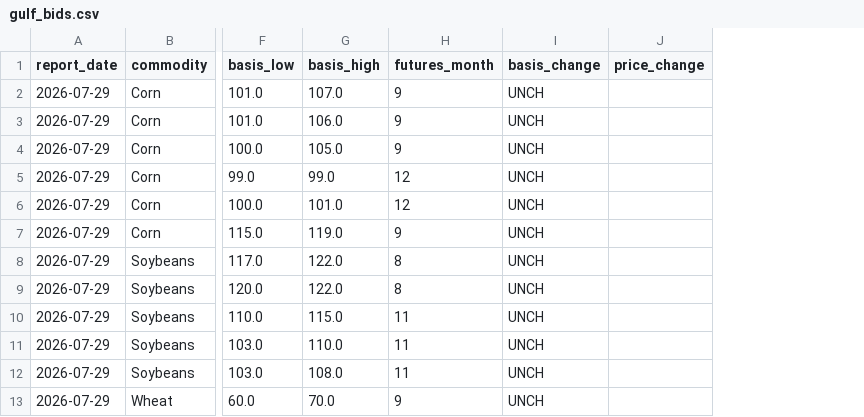
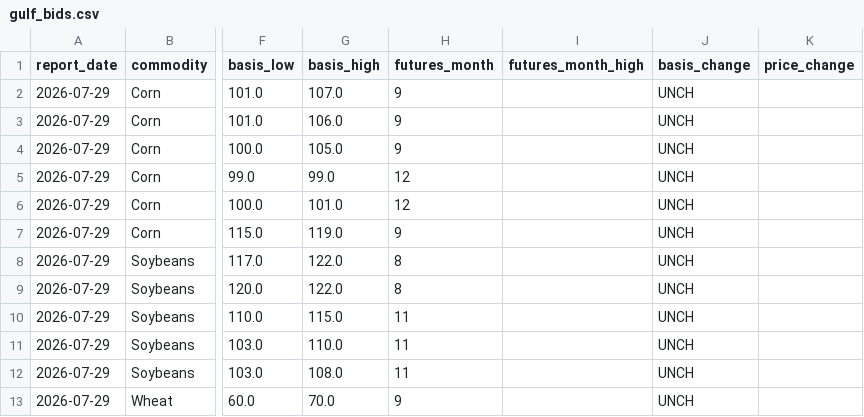
Before and after one commit to philipbergman6-glitch/Mirror-Market, a CSV file: data/history/gulf_bids.csv, drawn as a sheet; only a part is shown, gaps mark what is left out; the diff names each change by its address in the sheet, - before the commit and + after, or states it on an @@ line.

```diff
--- a/data/history/gulf_bids.csv
+++ b/data/history/gulf_bids.csv
+column I (futures_month_high), empty
```
Also changed, not shown: data/history/briefings.csv.
